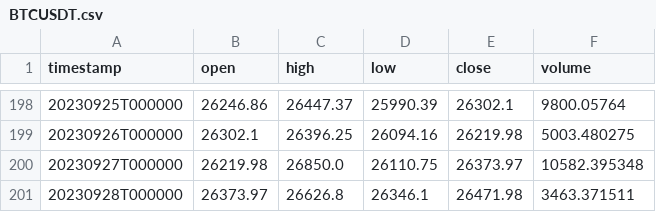
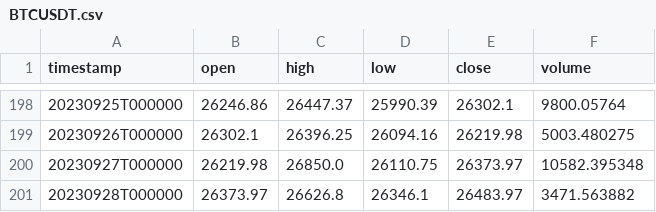
Before and after one commit to AccursedGalaxy/seed_ohlcv_data, a CSV file: data/BTCUSDT.csv, drawn as a sheet; only a part is shown, gaps mark what is left out.

Commit message:
Updated data

```diff
--- a/data/BTCUSDT.csv
+++ b/data/BTCUSDT.csv
@@ -200,2 +200,2 @@ timestamp,open,high,low,close,volume
 20230927T000000,26219.98,26850.0,26110.75,26373.97,10582.395348
-20230928T000000,26373.97,26626.8,26346.1,26471.98,3463.371511
+20230928T000000,26373.97,26626.8,26346.1,26483.97,3471.563882
```
Also changed, not shown: 52 other files.
